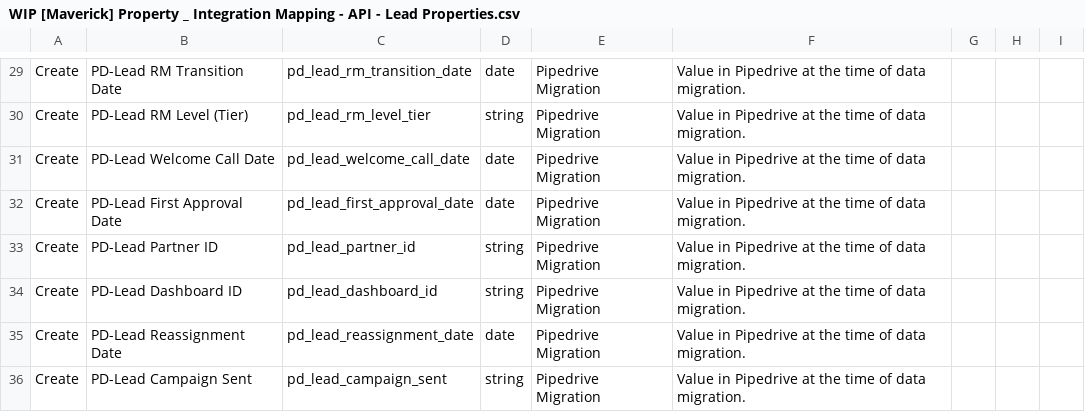
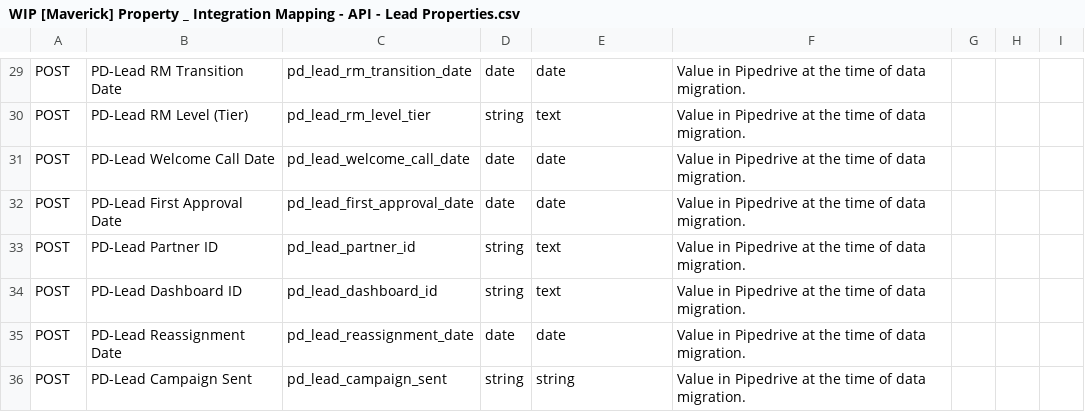
Before and after one commit to litcorp-admin/maverick-payments, a CSV file: data_files/WIP [Maverick] Property _ Integration Mapping - API - Lead Properties.csv, drawn as a sheet; only a part is shown, gaps mark what is left out; the diff covers the shown part only; the diff names each change by its address in the sheet, - before the commit and + after, or states it on an @@ line.

```diff
--- a/data_files/WIP [Maverick] Property _ Integration Mapping - API - Lead Properties.csv
+++ b/data_files/WIP [Maverick] Property _ Integration Mapping - API - Lead Properties.csv
-A29:A36: Create
+A29:A36: POST
-E29: Pipedrive Migration
+E29: date
-E30: Pipedrive Migration
+E30: text
-E31:E32: Pipedrive Migration
+E31:E32: date
-E33:E34: Pipedrive Migration
+E33:E34: text
-E35: Pipedrive Migration
+E35: date
-E36: Pipedrive Migration
+E36: string
```
Also changed, not shown: 1 added row, 1 removed row and 55 edited cells elsewhere in this file, data_files/WIP [Maverick] Property _ Integration Mapping - API - Company Properties.csv, data_files/WIP [Maverick] Property _ Integration Mapping - API - Contact Properties.csv, 1 other file.
